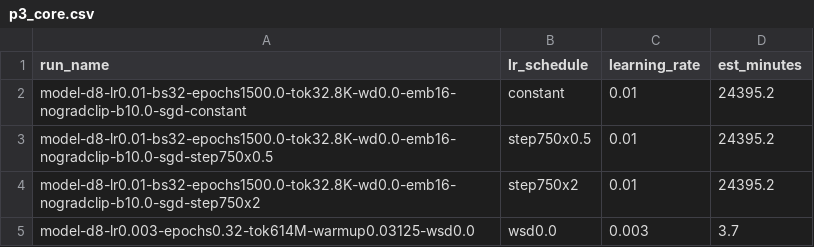
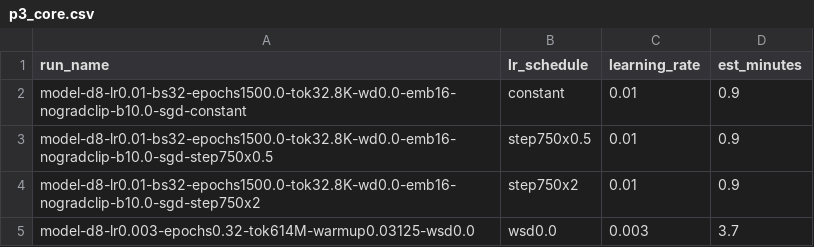
Before and after one commit to birdhumming/assignments, a CSV file: experiments/a3_optimization/manifests/p3_core.csv, drawn as a sheet.

```diff
--- a/experiments/a3_optimization/manifests/p3_core.csv
+++ b/experiments/a3_optimization/manifests/p3_core.csv
@@ -1,5 +1,5 @@
 run_name,lr_schedule,learning_rate,est_minutes
-model-d8-lr0.01-bs32-epochs1500.0-tok32.8K-wd0.0-emb16-nogradclip-b10.0-sgd-constant,constant,0.01,24395.2
-model-d8-lr0.01-bs32-epochs1500.0-tok32.8K-wd0.0-emb16-nogradclip-b10.0-sgd-step750x0.5,step750x0.5,0.01,24395.2
-model-d8-lr0.01-bs32-epochs1500.0-tok32.8K-wd0.0-emb16-nogradclip-b10.0-sgd-step750x2,step750x2,0.01,24395.2
+model-d8-lr0.01-bs32-epochs1500.0-tok32.8K-wd0.0-emb16-nogradclip-b10.0-sgd-constant,constant,0.01,0.9
+model-d8-lr0.01-bs32-epochs1500.0-tok32.8K-wd0.0-emb16-nogradclip-b10.0-sgd-step750x0.5,step750x0.5,0.01,0.9
+model-d8-lr0.01-bs32-epochs1500.0-tok32.8K-wd0.0-emb16-nogradclip-b10.0-sgd-step750x2,step750x2,0.01,0.9
 model-d8-lr0.003-epochs0.32-tok614M-warmup0.03125-wsd0.0,wsd0.0,0.003,3.7
```
Also changed, not shown: 12 other files.
